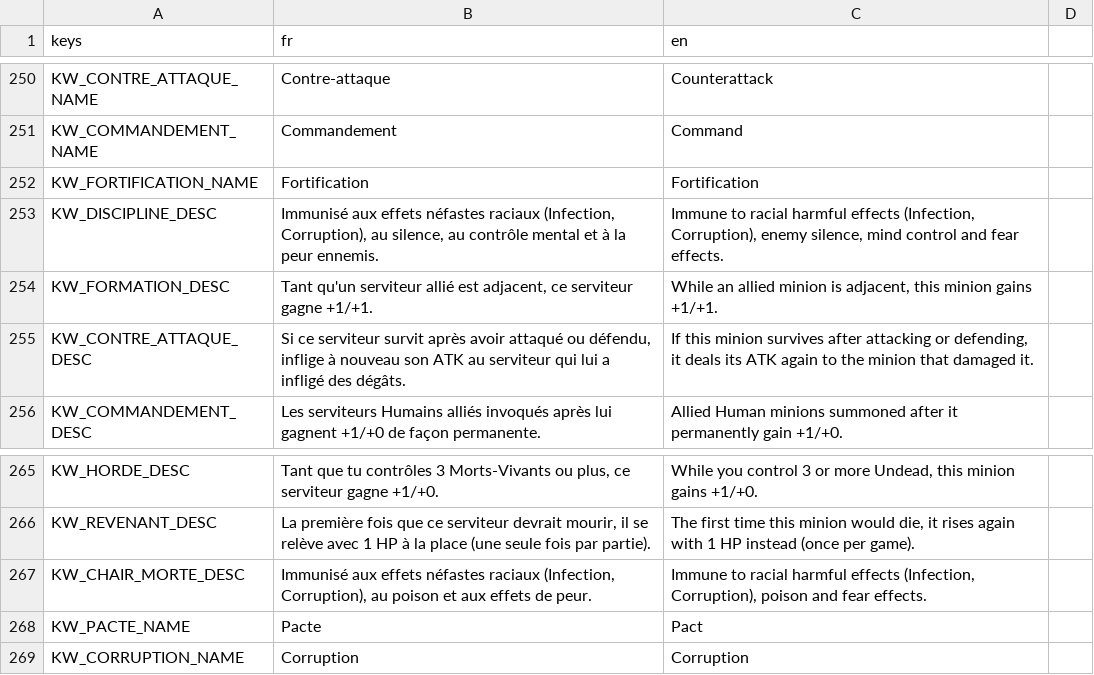
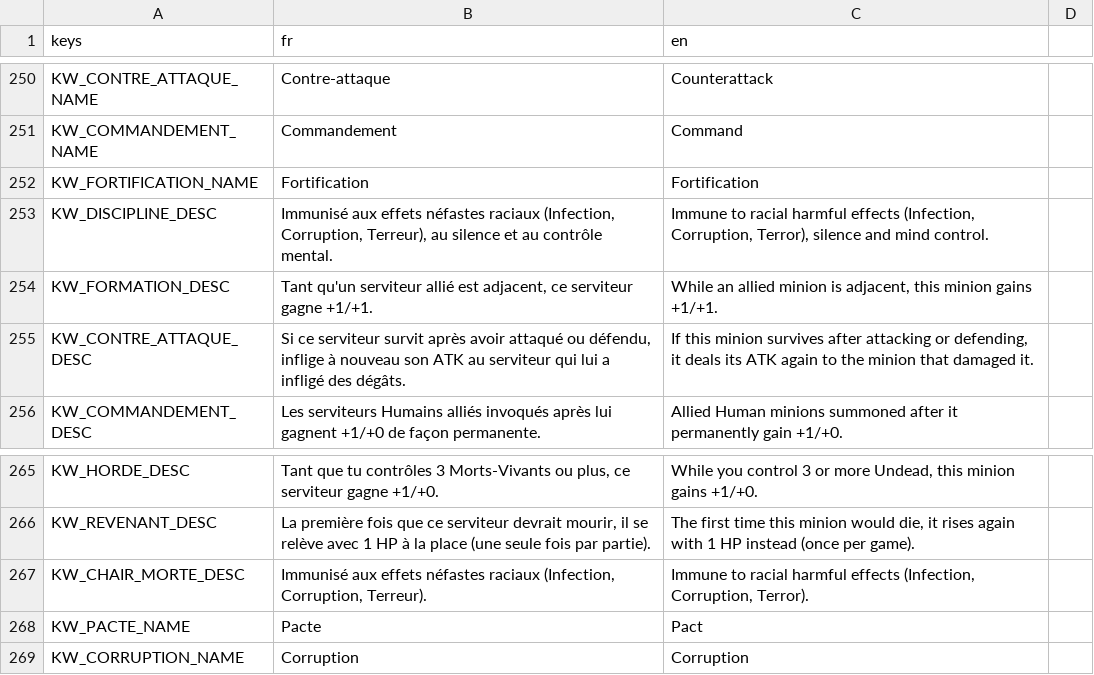
Before and after one commit to Nicolas82200/Wyrdane, a CSV file: translations/game.csv, drawn as a sheet; only a part is shown, gaps mark what is left out.

Commit message:
fix: fold Terror into Discipline/Chair Morte racial immunities, drop poison mention
Discipline and Chair Morte no longer describe/grant immunity to Deadly
Poison (not a racial effect) - Venin Mortel now kills them like anyone
else. Terror is folded into the racial harmful effects list alongside
Infection/Corruption instead of a separate generic fear mention.

```diff
--- a/translations/game.csv
+++ b/translations/game.csv
@@ -252,3 +252,3 @@ KW_COMMANDEMENT_NAME,"Commandement","Command"
 KW_FORTIFICATION_NAME,"Fortification","Fortification"
-KW_DISCIPLINE_DESC,"Immunisé aux effets néfastes raciaux (Infection, Corruption), au silence, au contrôle mental et à la peur ennemis.","Immune to racial harmful effects (Infection, Corruption), enemy silence, mind control and fear effects."
+KW_DISCIPLINE_DESC,"Immunisé aux effets néfastes raciaux (Infection, Corruption, Terreur), au silence et au contrôle mental.","Immune to racial harmful effects (Infection, Corruption, Terror), silence and mind control."
 KW_FORMATION_DESC,"Tant qu'un serviteur allié est adjacent, ce serviteur gagne +1/+1.","While an allied minion is adjacent, this minion gains +1/+1."
@@ -266,3 +266,3 @@ KW_HORDE_DESC,"Tant que tu contrôles 3 Morts-Vivants ou plus, ce serviteur gagn
 KW_REVENANT_DESC,"La première fois que ce serviteur devrait mourir, il se relève avec 1 HP à la place (une seule fois par partie).","The first time this minion would die, it rises again with 1 HP instead (once per game)."
-KW_CHAIR_MORTE_DESC,"Immunisé aux effets néfastes raciaux (Infection, Corruption), au poison et aux effets de peur.","Immune to racial harmful effects (Infection, Corruption), poison and fear effects."
+KW_CHAIR_MORTE_DESC,"Immunisé aux effets néfastes raciaux (Infection, Corruption, Terreur).","Immune to racial harmful effects (Infection, Corruption, Terror)."
 KW_PACTE_NAME,"Pacte","Pact"
```
Also changed, not shown: 7 other files.
